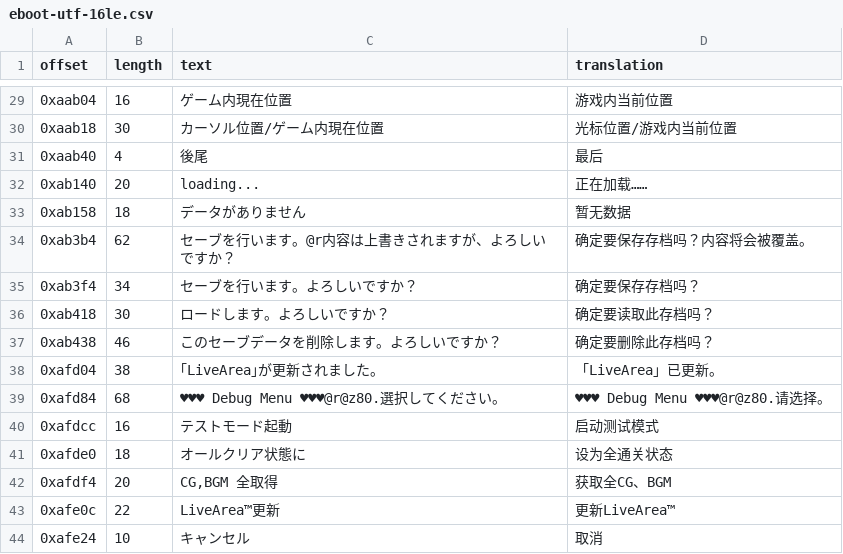
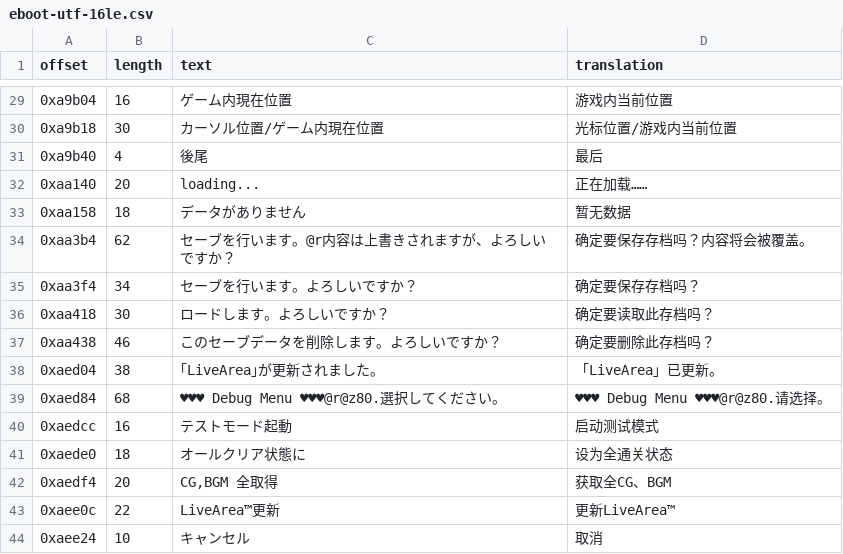
Before and after one commit to nini22P/tl-tools, a CSV file: eboot-utf-16le.csv, drawn as a sheet; only a part is shown, gaps mark what is left out; the diff covers the shown part only.

```diff
--- a/eboot-utf-16le.csv
+++ b/eboot-utf-16le.csv
@@ -29,16 +29,16 @@ offset,length,text,translation
-0xaab04,16,ゲーム内現在位置,游戏内当前位置
-0xaab18,30,カーソル位置/ゲーム内現在位置,光标位置/游戏内当前位置
-0xaab40,4,後尾,最后
-0xab140,20,loading...,正在加载……
-0xab158,18,データがありません,暂无数据
-0xab3b4,62,セーブを行います。@r内容は上書きされますが、よろしいですか？,确定要保存存档吗？内容将会被覆盖。
-0xab3f4,34,セーブを行います。よろしいですか？,确定要保存存档吗？
-0xab418,30,ロードします。よろしいですか？,确定要读取此存档吗？
-0xab438,46,このセーブデータを削除します。よろしいですか？,确定要删除此存档吗？
-0xafd04,38,｢LiveArea｣が更新されました。,「LiveArea」已更新。
-0xafd84,68,♥♥♥ Debug Menu ♥♥♥@r@z80.選択してください。,♥♥♥ Debug Menu ♥♥♥@r@z80.请选择。
-0xafdcc,16,テストモード起動,启动测试模式
-0xafde0,18,オールクリア状態に,设为全通关状态
-0xafdf4,20,"CG,BGM 全取得","获取全CG、BGM"
-0xafe0c,22,LiveArea™更新,更新LiveArea™
-0xafe24,10,キャンセル,取消
+0xa9b04,16,ゲーム内現在位置,游戏内当前位置
+0xa9b18,30,カーソル位置/ゲーム内現在位置,光标位置/游戏内当前位置
+0xa9b40,4,後尾,最后
+0xaa140,20,loading...,正在加载……
+0xaa158,18,データがありません,暂无数据
+0xaa3b4,62,セーブを行います。@r内容は上書きされますが、よろしいですか？,确定要保存存档吗？内容将会被覆盖。
+0xaa3f4,34,セーブを行います。よろしいですか？,确定要保存存档吗？
+0xaa418,30,ロードします。よろしいですか？,确定要读取此存档吗？
+0xaa438,46,このセーブデータを削除します。よろしいですか？,确定要删除此存档吗？
+0xaed04,38,｢LiveArea｣が更新されました。,「LiveArea」已更新。
+0xaed84,68,♥♥♥ Debug Menu ♥♥♥@r@z80.選択してください。,♥♥♥ Debug Menu ♥♥♥@r@z80.请选择。
+0xaedcc,16,テストモード起動,启动测试模式
+0xaede0,18,オールクリア状態に,设为全通关状态
+0xaedf4,20,"CG,BGM 全取得","获取全CG、BGM"
+0xaee0c,22,LiveArea™更新,更新LiveArea™
+0xaee24,10,キャンセル,取消
```
Also changed, not shown: 27 edited cells elsewhere in this file, eboot-utf-8.csv, 1 other file.
